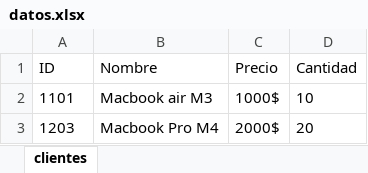
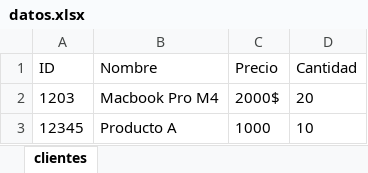
Before and after one commit to billbravo/bragar, an Excel workbook: backend/datos.xlsx, sheet clientes, drawn as a sheet; values as stored, in another font and other column widths than the file's, no borders; removed rows and columns are numbered as before the commit, all else as after; the diff names each change by its address in the sheet, - before the commit and + after, or states it on an @@ line.

Commit message:
Funcion crearProducto y eliminarProducto

```diff
--- a/backend/datos.xlsx (sheet clientes)
+++ b/backend/datos.xlsx (sheet clientes)
-row 2: 1101 | Macbook air M3 | 1000$ | 10
+row 3: 12345 | Producto A | 1000 | 10
```
Also changed, not shown: 3 other files.
